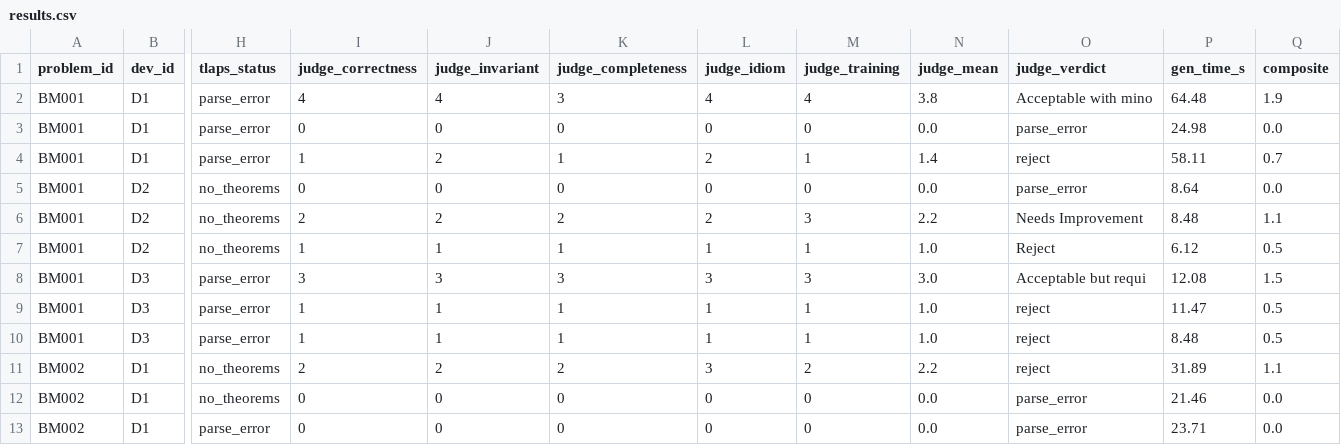
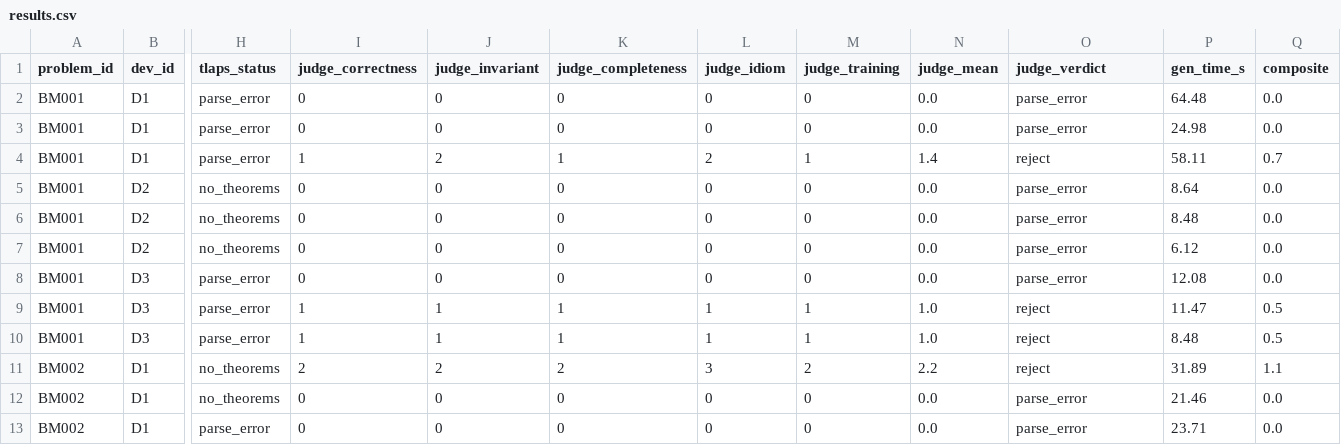
Before and after one commit to LUC-AI4FM/ChatTLA, a CSV file: outputs/prompt_sweep/results.csv, drawn as a sheet; only a part is shown, gaps mark what is left out; the diff covers the shown part only; the diff names each change by its address in the sheet, - before the commit and + after, or states it on an @@ line.

```diff
--- a/outputs/prompt_sweep/results.csv
+++ b/outputs/prompt_sweep/results.csv
-I2 (judge_correctness): 4
+I2 (judge_correctness): 0
-J2 (judge_invariant): 4
+J2 (judge_invariant): 0
-K2 (judge_completeness): 3
+K2 (judge_completeness): 0
-L2 (judge_idiom): 4
+L2 (judge_idiom): 0
-M2 (judge_training): 4
+M2 (judge_training): 0
-N2 (judge_mean): 3.8
+N2 (judge_mean): 0.0
-O2 (judge_verdict): Acceptable with mino
+O2 (judge_verdict): parse_error
-Q2 (composite): 1.9
+Q2 (composite): 0.0
-I6 (judge_correctness): 2
+I6 (judge_correctness): 0
-J6 (judge_invariant): 2
+J6 (judge_invariant): 0
-K6 (judge_completeness): 2
+K6 (judge_completeness): 0
-L6 (judge_idiom): 2
+L6 (judge_idiom): 0
-M6 (judge_training): 3
+M6 (judge_training): 0
-N6 (judge_mean): 2.2
+N6 (judge_mean): 0.0
-O6 (judge_verdict): Needs Improvement
+O6 (judge_verdict): parse_error
-Q6 (composite): 1.1
+Q6 (composite): 0.0
-I7 (judge_correctness): 1
+I7 (judge_correctness): 0
-J7 (judge_invariant): 1
+J7 (judge_invariant): 0
-K7 (judge_completeness): 1
+K7 (judge_completeness): 0
-L7 (judge_idiom): 1
+L7 (judge_idiom): 0
-M7 (judge_training): 1
+M7 (judge_training): 0
-N7 (judge_mean): 1.0
+N7 (judge_mean): 0.0
-O7 (judge_verdict): Reject
+O7 (judge_verdict): parse_error
-Q7 (composite): 0.5
+Q7 (composite): 0.0
-I8 (judge_correctness): 3
+I8 (judge_correctness): 0
-J8 (judge_invariant): 3
+J8 (judge_invariant): 0
-K8 (judge_completeness): 3
+K8 (judge_completeness): 0
-L8 (judge_idiom): 3
+L8 (judge_idiom): 0
-M8 (judge_training): 3
+M8 (judge_training): 0
-N8 (judge_mean): 3.0
+N8 (judge_mean): 0.0
-O8 (judge_verdict): Acceptable but requi
+O8 (judge_verdict): parse_error
-Q8 (composite): 1.5
+Q8 (composite): 0.0
```
Also changed, not shown: 1 added row, 1 removed row and 99 edited cells elsewhere in this file, outputs/prompt_sweep/summary.csv, 5 other files.
